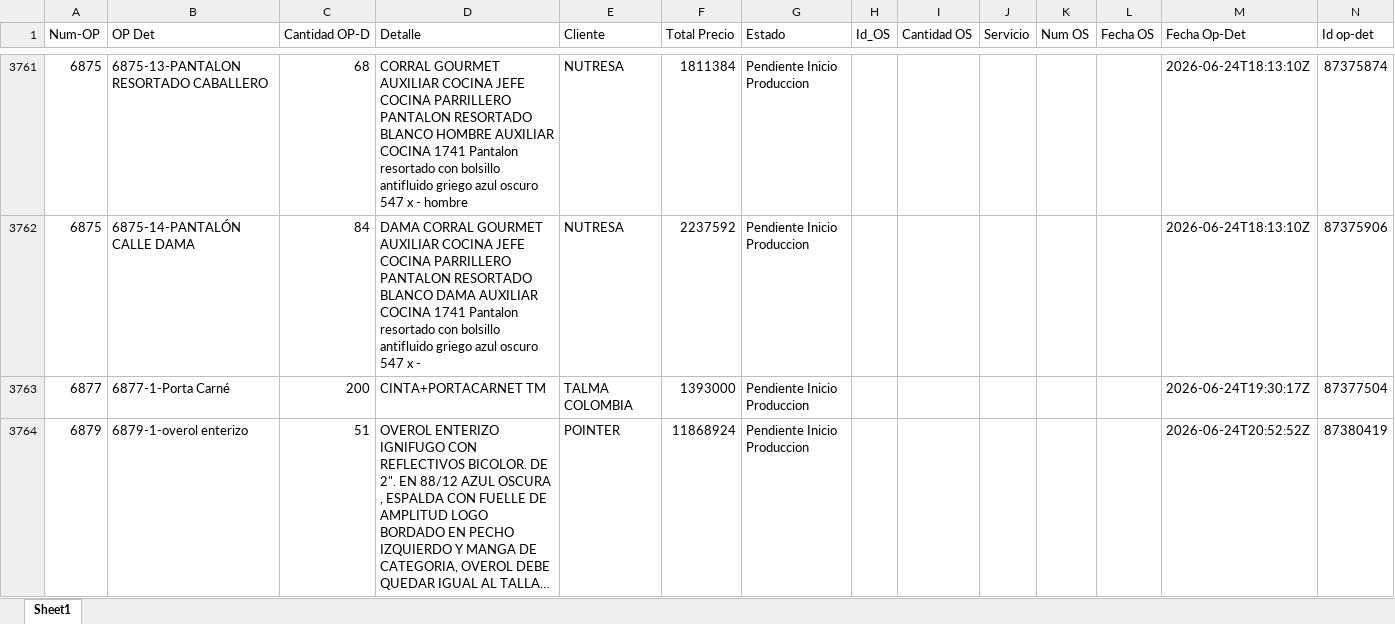
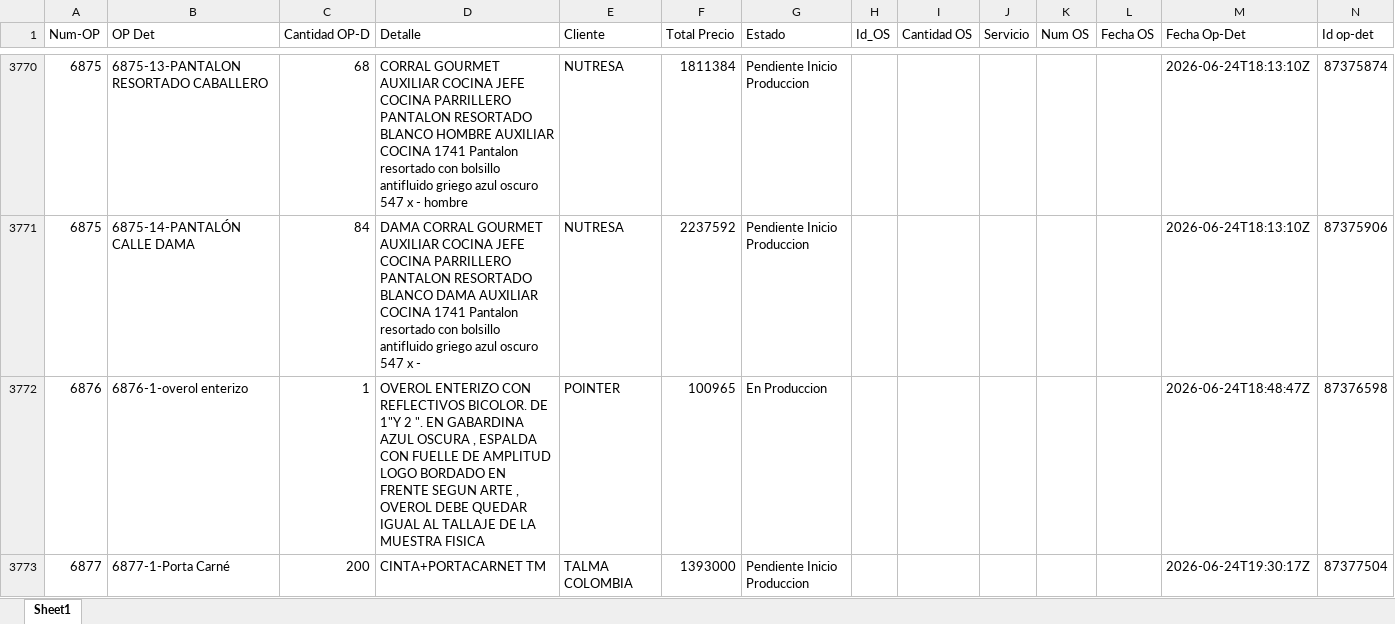
Before and after one commit to LalaSolarteW/actualizacion-ops-produccion, an Excel workbook: op_det_os.xlsx, sheet Sheet1, drawn as a sheet; only a part is shown, gaps mark what is left out; the shorter side is filled out with more unchanged rows; long unchanged cells end in …; values as stored, in another font and other column widths than the file's, no borders; the diff covers the shown part only; the diff names each change by its address in the sheet, - before the commit and + after, or states it on an @@ line.

```diff
--- a/op_det_os.xlsx (sheet Sheet1)
+++ b/op_det_os.xlsx (sheet Sheet1)
+row 3772: 6876 | 6876-1-overol enterizo | 1 | OVEROL ENTERIZO CON REFLECTIVOS BICOLOR. DE 1"Y 2 ". EN GABARDINA AZUL OSCURA , ESPALDA CON FUELLE DE AMPLITUD LOGO BORDADO EN FRENTE SEGUN ARTE , OVEROL DEBE QUEDAR IGUAL AL TALLAJE DE LA MUESTRA FISICA | POINTER | 100965 | En Produccion |  |  |  |  |  | 2026-06-24T18:48:47Z | 87376598
```
Also changed, not shown: 78 added rows, 4 removed rows and 19 edited cells elsewhere in this sheet, op_det_completo.xlsx.
